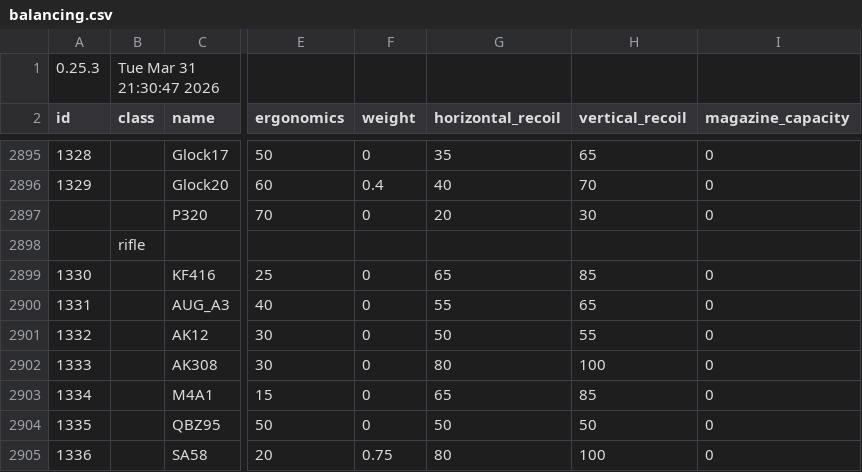
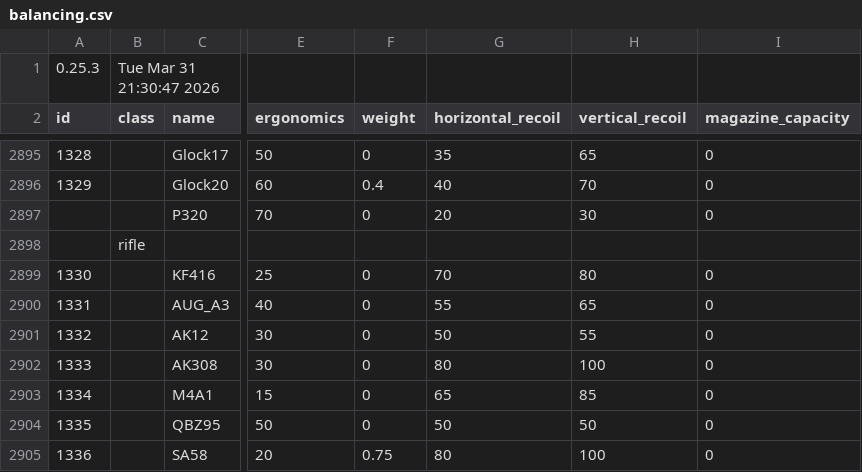
Before and after one commit to recoil-group/deadline-balancing, a CSV file: balancing.csv, drawn as a sheet; only a part is shown, gaps mark what is left out; the diff names each change by its address in the sheet, - before the commit and + after, or states it on an @@ line.

Commit message:
hk416 horizontal

```diff
--- a/balancing.csv
+++ b/balancing.csv
-G2899 (horizontal_recoil): 65
+G2899 (horizontal_recoil): 70
-H2899 (vertical_recoil): 85
+H2899 (vertical_recoil): 80
```
